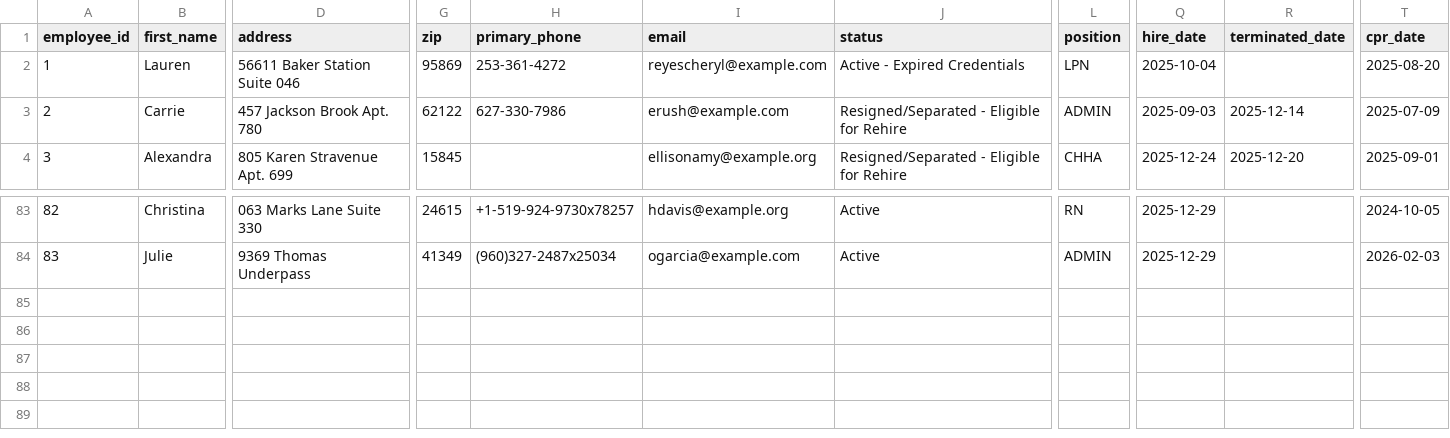
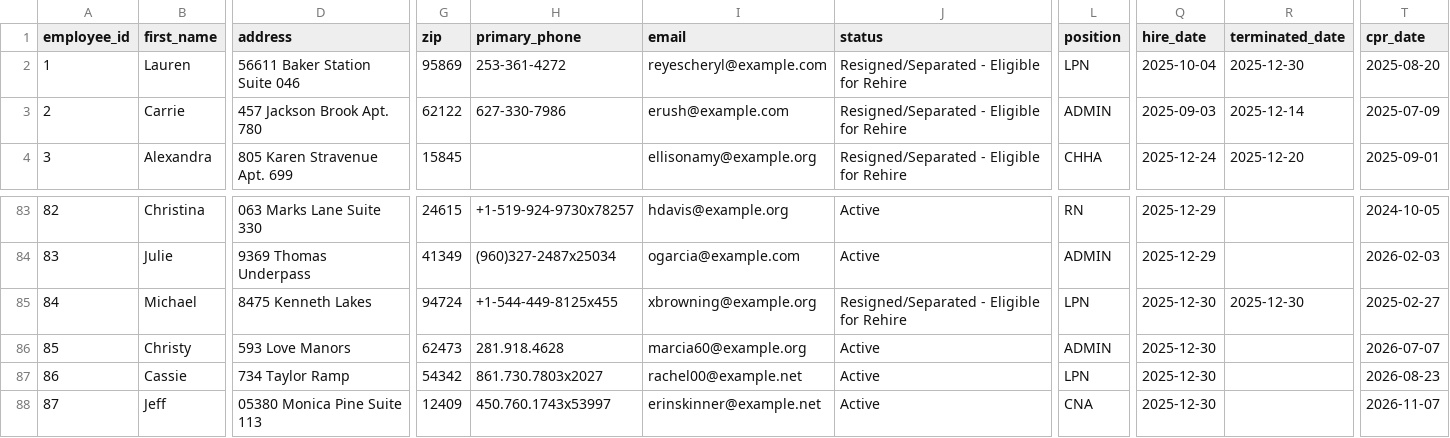
Before and after one commit to UzairNaumanTayyab/Work_Opportunity_Tax_Credit, a CSV file: Datasets/Dataset1.csv, drawn as a sheet; only a part is shown, gaps mark what is left out; rows hold the shown columns only; the diff names each change by its address in the sheet, - before the commit and + after, or states it on an @@ line.

Commit message:
Automated HR update: Tue Dec 30 06:17:43 UTC 2025

```diff
--- a/Datasets/Dataset1.csv
+++ b/Datasets/Dataset1.csv
-J2 (status): Active - Expired Credentials
+J2 (status): Resigned/Separated - Eligible for Rehire
-R2 (terminated_date): (empty)
+R2 (terminated_date): 2025-12-30
+row 85: 84 | Michael | 8475 Kenneth Lakes | 94724 | +1-544-449-8125x455 | xbrowning@example.org | Resigned/Separated - Eligible for Rehire | LPN | 2025-12-30 | 2025-12-30 | 2025-02-27
+row 86: 85 | Christy | 593 Love Manors | 62473 | 281.918.4628 | marcia60@example.org | Active | ADMIN | 2025-12-30 |  | 2026-07-07
+row 87: 86 | Cassie | 734 Taylor Ramp | 54342 | 861.730.7803x2027 | rachel00@example.net | Active | LPN | 2025-12-30 |  | 2026-08-23
+row 88: 87 | Jeff | 05380 Monica Pine Suite 113 | 12409 | 450.760.1743x53997 | erinskinner@example.net | Active | CNA | 2025-12-30 |  | 2026-11-07
```
